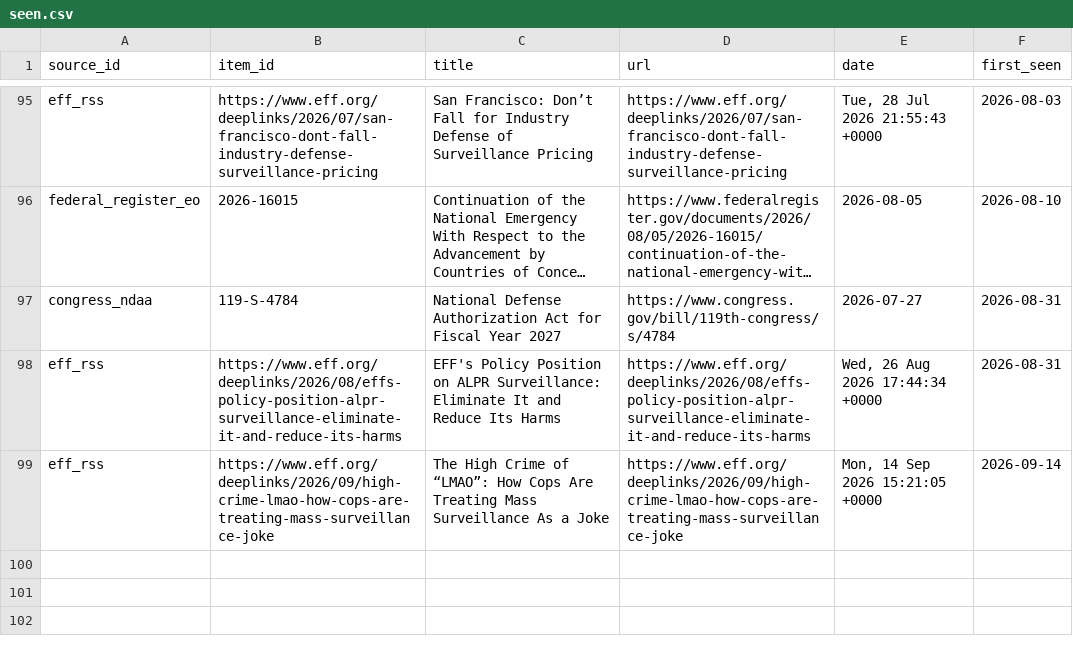
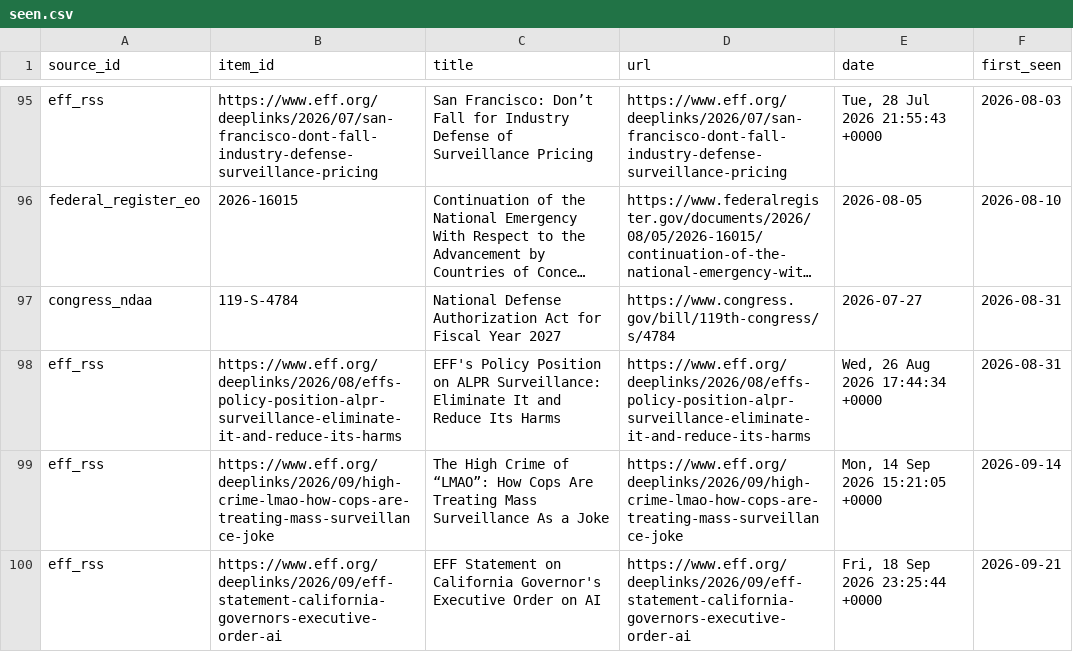
Before and after one commit to Surveillance-Watch/surveillance-watch, a CSV file: data/seen.csv, drawn as a sheet; only a part is shown, gaps mark what is left out; long unchanged cells end in …; the diff names each change by its address in the sheet, - before the commit and + after, or states it on an @@ line.

```diff
--- a/data/seen.csv
+++ b/data/seen.csv
+row 100: eff_rss | https://www.eff.org/deeplinks/2026/09/eff-statement-california-governors-executive-order-ai | EFF Statement on California Governor's Executive Order on AI | https://www.eff.org/deeplinks/2026/09/eff-statement-california-governors-executive-order-ai | Fri, 18 Sep 2026 23:25:44 +0000 | 2026-09-21
```
Also changed, not shown: data/failures.csv, 9 other files.
